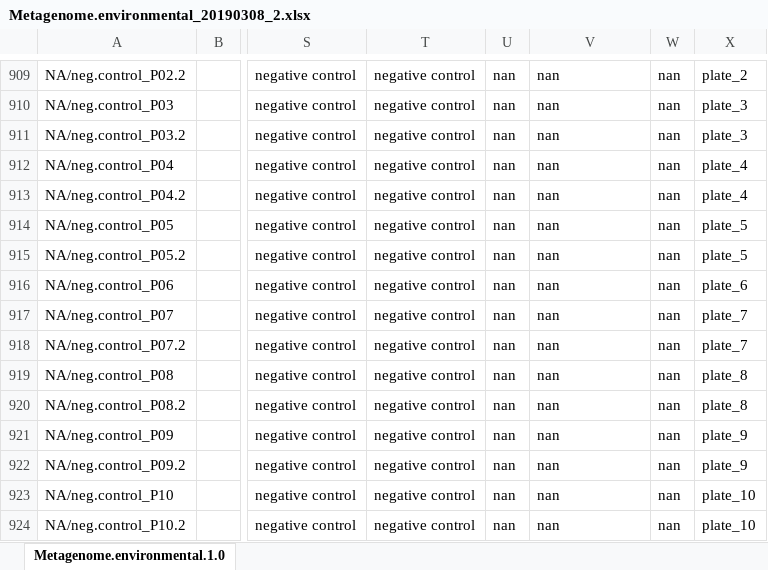
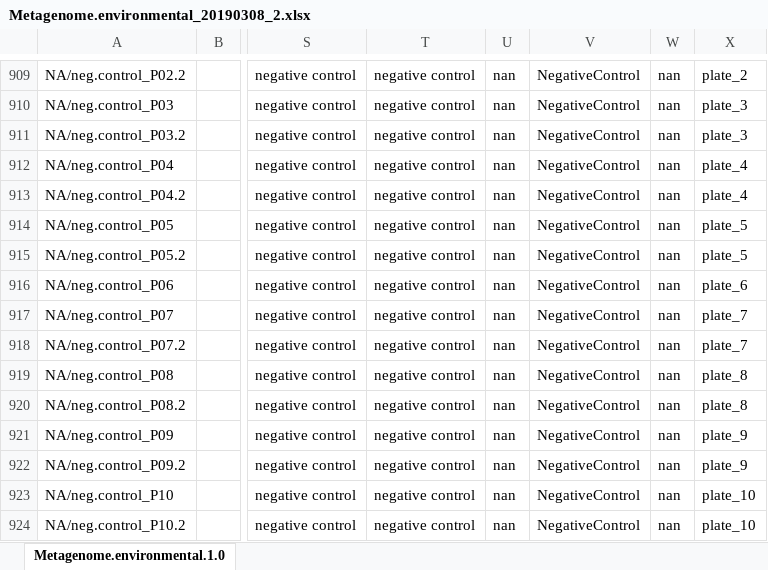
Before and after one commit to koadman/metapigs, an Excel workbook: source_data/Metagenome.environmental_20190308_2.xlsx, sheet Metagenome.environmental.1.0, drawn as a sheet; only a part is shown, gaps mark what is left out; values as stored, in another font and other column widths than the file's, no borders; the diff covers the shown part only; the diff names each change by its address in the sheet, - before the commit and + after, or states it on an @@ line.

Commit message:
cohort for pos controls added

```diff
--- a/source_data/Metagenome.environmental_20190308_2.xlsx (sheet Metagenome.environmental.1.0)
+++ b/source_data/Metagenome.environmental_20190308_2.xlsx (sheet Metagenome.environmental.1.0)
-V909:V924: nan
+V909:V924: NegativeControl
```
Also changed, not shown: 28 edited cells elsewhere in this sheet.
